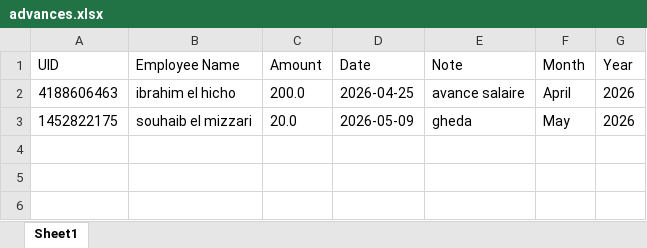
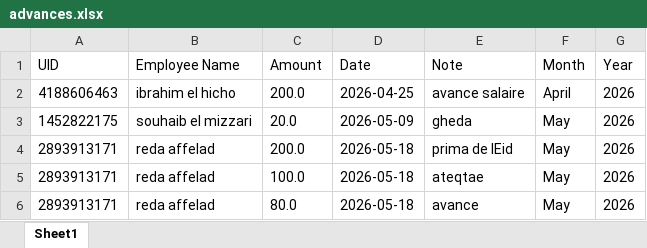
Before and after one commit to souhaibdev/scanova, an Excel workbook: data/advances.xlsx, sheet Sheet1, drawn as a sheet; values as stored, in another font and other column widths than the file's, no borders; the diff names each change by its address in the sheet, - before the commit and + after, or states it on an @@ line.

```diff
--- a/data/advances.xlsx (sheet Sheet1)
+++ b/data/advances.xlsx (sheet Sheet1)
+row 4: 2893913171 | reda affelad | 200.0 | 2026-05-18 | prima de lEid | May | 2026
+row 5: 2893913171 | reda affelad | 100.0 | 2026-05-18 | ateqtae | May | 2026
+row 6: 2893913171 | reda affelad | 80.0 | 2026-05-18 | avance | May | 2026
```
Also changed, not shown: data/attendance.xlsx, data/primes.xlsx, 29 other files.
